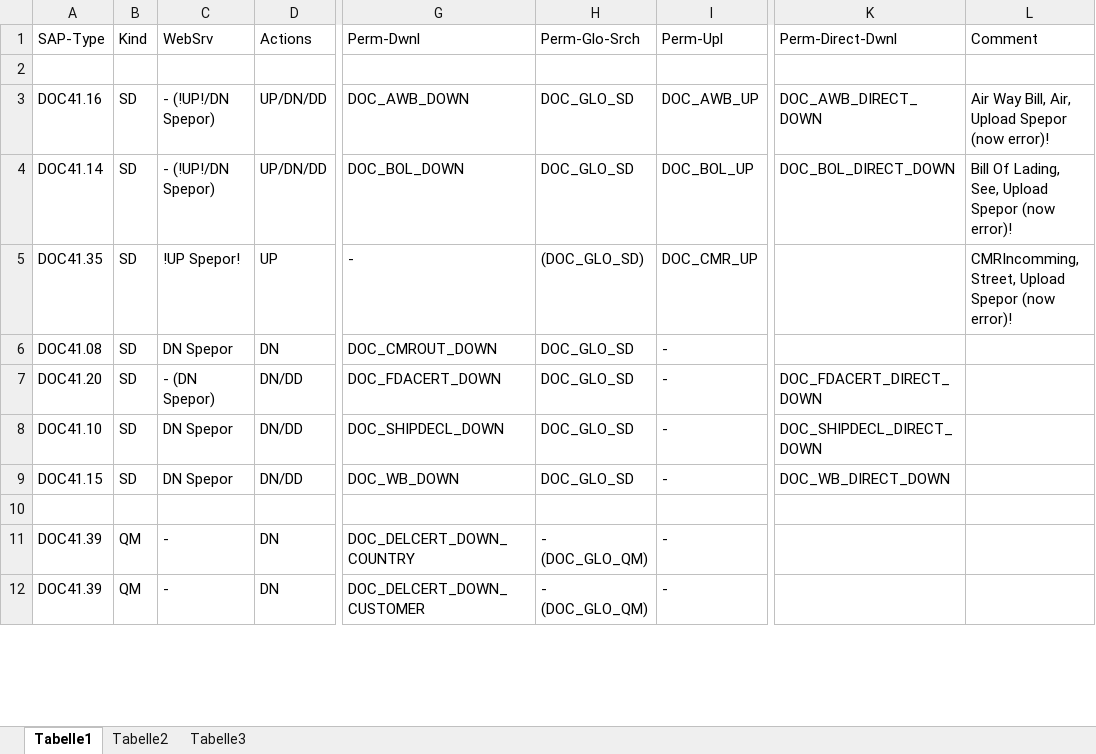
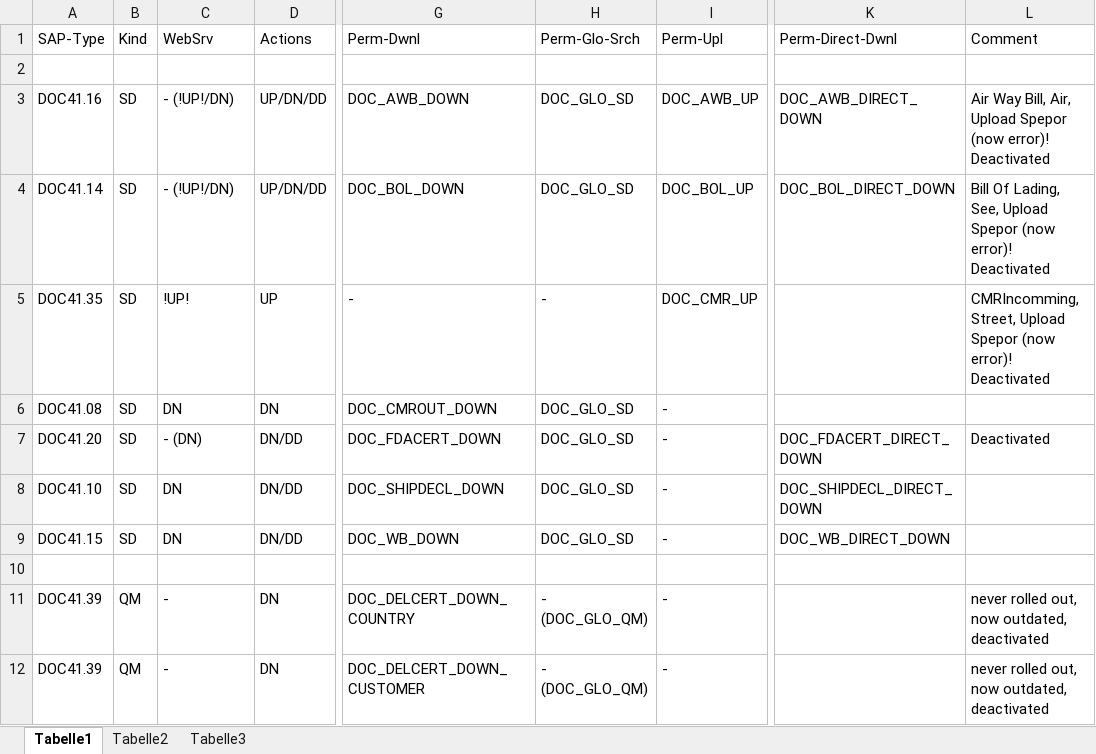
Before and after one commit to Shiwaniraghav1997/demoforsvntogit, an Excel workbook: trunk/DOC41WEBUI/docs/BDS DocTypes.xlsx, sheet Tabelle1, drawn as a sheet; only a part is shown, gaps mark what is left out; values as stored, in another font and other column widths than the file's, no cell formats; the diff covers the shown part only; the diff names each change by its address in the sheet, - before the commit and + after, or states it on an @@ line.

```diff
--- a/trunk/DOC41WEBUI/docs/BDS DocTypes.xlsx (sheet Tabelle1)
+++ b/trunk/DOC41WEBUI/docs/BDS DocTypes.xlsx (sheet Tabelle1)
-C3:C4 (WebSrv): - (!UP!/DN Spepor)
+C3:C4 (WebSrv): - (!UP!/DN)
-L3 (Comment): …(now error)!
+L3 (Comment): …(now error)! Deactivated
-L4 (Comment): …(now error)!
+L4 (Comment): …(now error)! Deactivated
-C5 (WebSrv): !UP Spepor!
+C5 (WebSrv): !UP!
-H5 (Perm-Glo-Srch): (DOC_GLO_SD)
+H5 (Perm-Glo-Srch): -
-L5 (Comment): …(now error)!
+L5 (Comment): …(now error)! Deactivated
-C6 (WebSrv): DN Spepor
+C6 (WebSrv): DN
-C7 (WebSrv): - (DN Spepor)
+C7 (WebSrv): - (DN)
-L7 (Comment): (empty)
+L7 (Comment): Deactivated
-C8:C9 (WebSrv): DN Spepor
+C8:C9 (WebSrv): DN
-L11:L12 (Comment): (empty)
+L11:L12 (Comment): never rolled out, now outdated, deactivated
```
Also changed, not shown: 7 added rows and 11 edited cells elsewhere in this sheet, cell formats, 1 other file.
